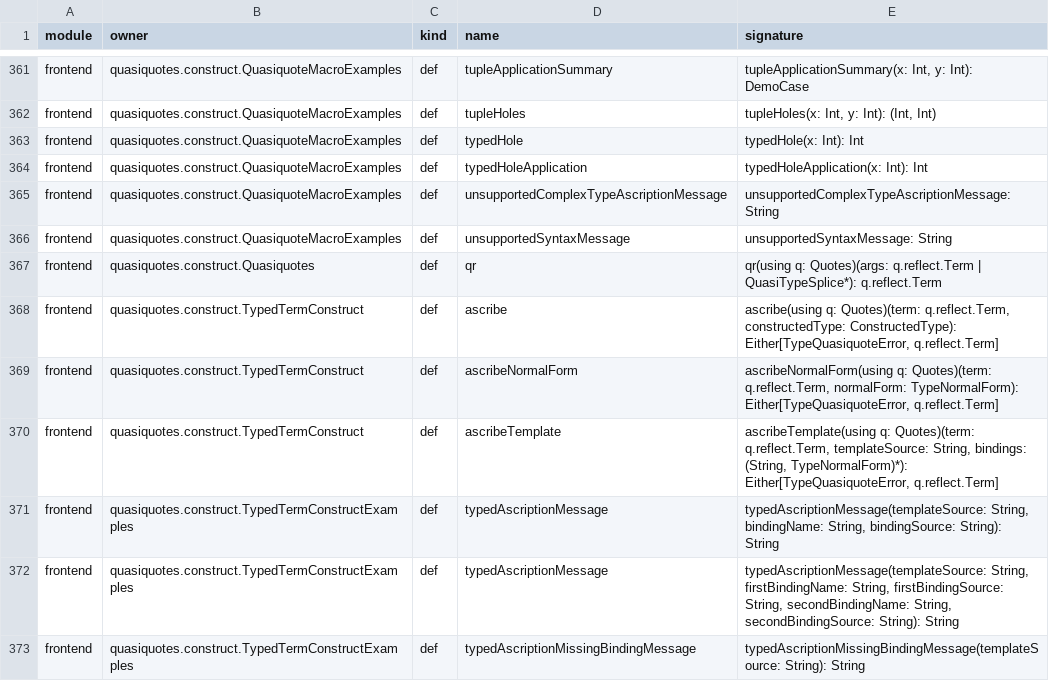
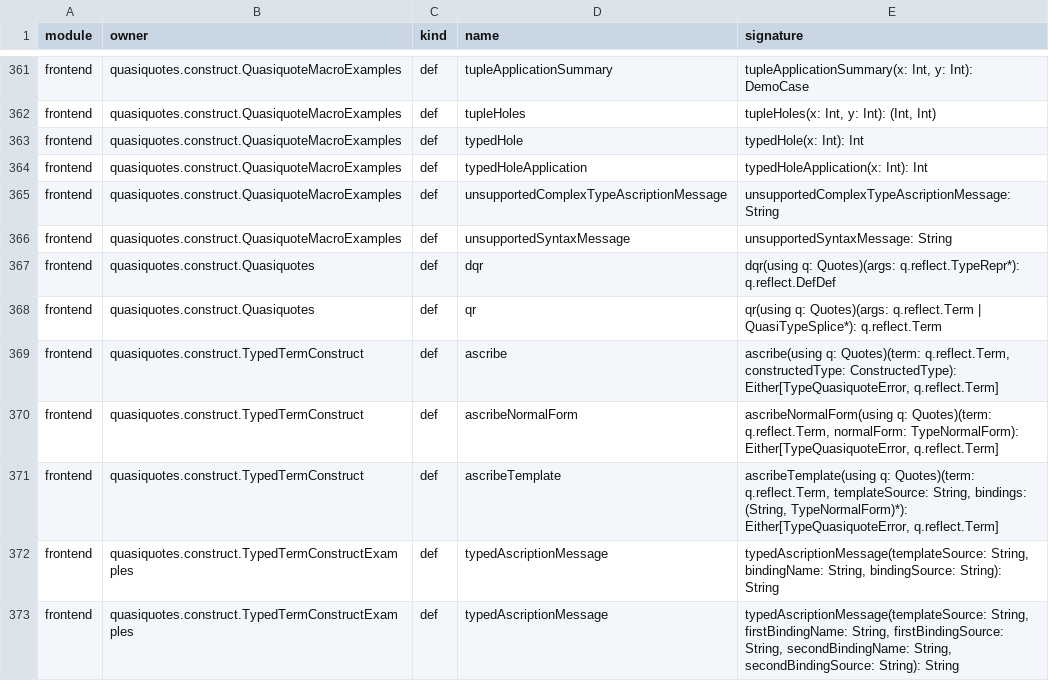
Before and after one commit to DmytroMitin/quasiquotes-scala3, a TSV file: docs/PUBLIC_API_BASELINE.tsv, drawn as a sheet; only a part is shown, gaps mark what is left out; the shorter side is filled out with more unchanged rows; the diff names each change by its address in the sheet, - before the commit and + after, or states it on an @@ line.

Commit message:
Add bounded public definition interpolator

```diff
--- a/docs/PUBLIC_API_BASELINE.tsv
+++ b/docs/PUBLIC_API_BASELINE.tsv
+row 367: frontend | quasiquotes.construct.Quasiquotes | def | dqr | dqr(using q: Quotes)(args: q.reflect.TypeRepr*): q.reflect.DefDef
```
Also changed, not shown: 19 other files.
